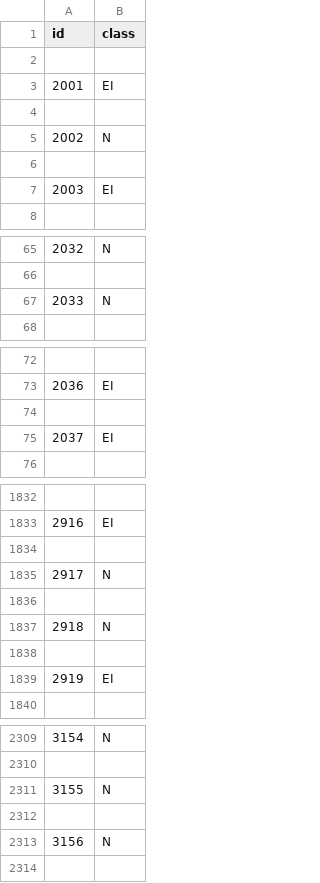
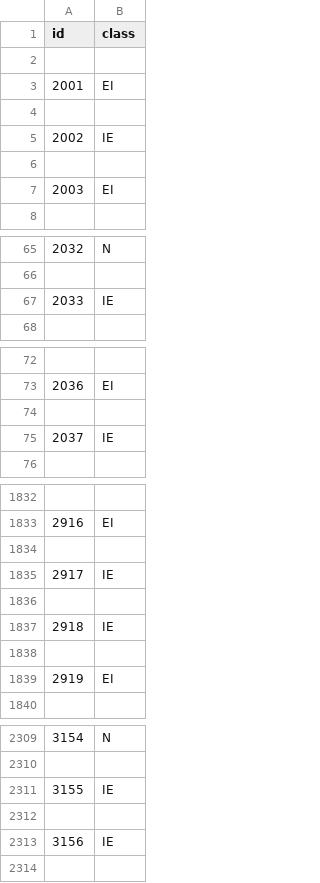
Before and after one commit to hehaijin/DecisionTree, a CSV file: result.csv, drawn as a sheet; only a part is shown, gaps mark what is left out; the diff covers the shown part only.

```diff
--- a/result.csv
+++ b/result.csv
@@ -4,3 +4,3 @@ id,class
 
-2002,N
+2002,IE
 
@@ -66,3 +66,3 @@ id,class
 
-2033,N
+2033,IE
 
@@ -74,3 +74,3 @@ id,class
 
-2037,EI
+2037,IE
 
@@ -1834,5 +1834,5 @@ id,class
 
-2917,N
+2917,IE
 
-2918,N
+2918,IE
 
@@ -2310,5 +2310,5 @@ id,class
 
-3155,N
+3155,IE
 
-3156,N
+3156,IE
 
```
Also changed, not shown: 38 edited cells elsewhere in this file, 3 other files.
